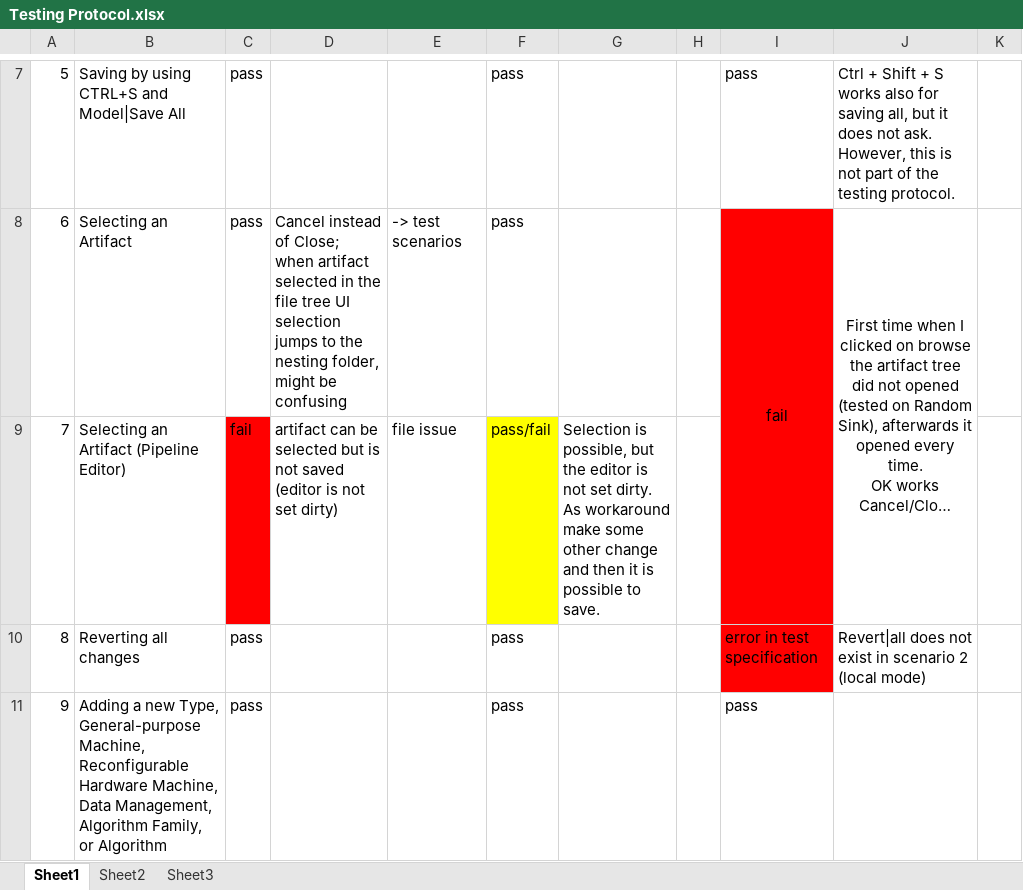
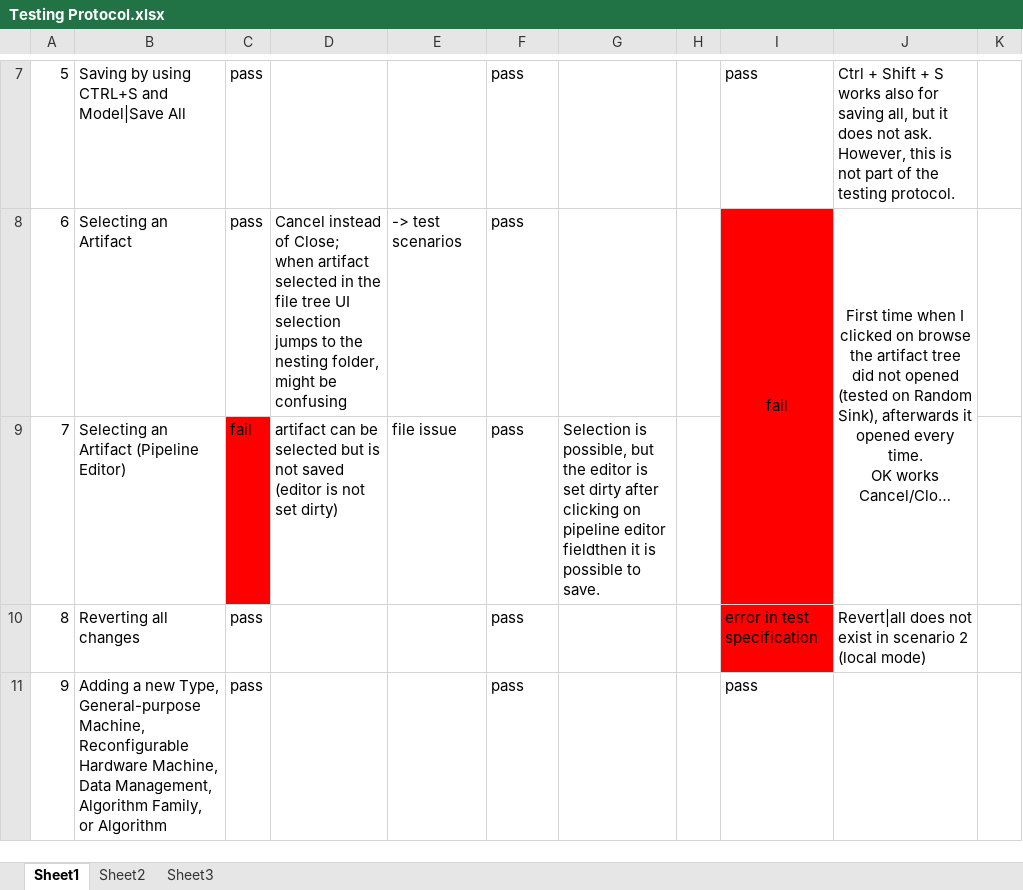
Before and after one commit to QualiMaster/QM-IConf, an Excel workbook: QualiMasterApplication/documentation/Testing Protocol.xlsx, sheet Sheet1, drawn as a sheet; only a part is shown, gaps mark what is left out; long unchanged cells end in …; values as stored, in another font and other column widths than the file's, no borders; charts and pictures not drawn; the diff names each change by its address in the sheet, - before the commit and + after, or states it on an @@ line.

Commit message:
7 test case works

```diff
--- a/QualiMasterApplication/documentation/Testing Protocol.xlsx (sheet Sheet1)
+++ b/QualiMasterApplication/documentation/Testing Protocol.xlsx (sheet Sheet1)
-F9: pass/fail
+F9: pass
-F9 fill: #FFFF00
+F9 fill: none
-G9: …editor is not set dirty. As workaround make some other change and then it is…
+G9: …editor is set dirty after clicking on pipeline editor fieldthen it is…
```
Also changed, not shown: charts or pictures.
